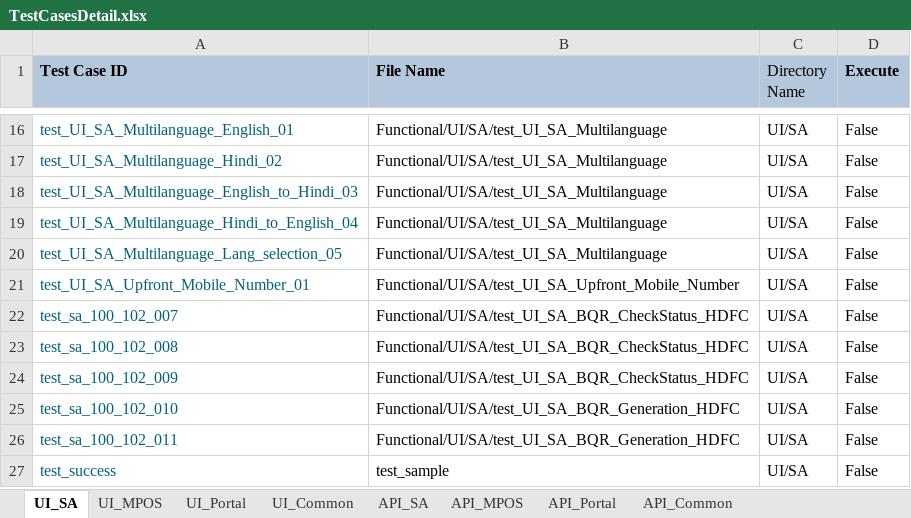
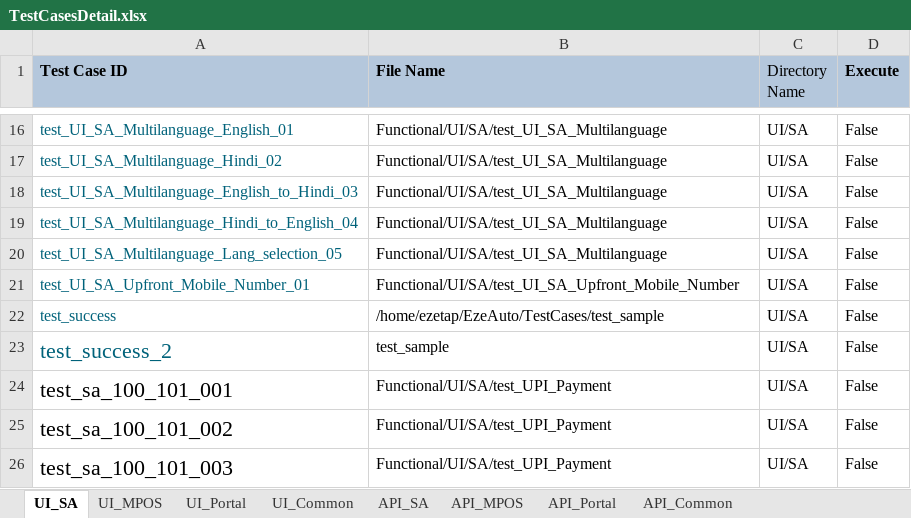
Before and after one commit to tularamsa1/ezeauto-rearch-automation-claude, an Excel workbook: DataProvider/TestCasesDetail.xlsx, sheet UI_SA, drawn as a sheet; only a part is shown, gaps mark what is left out; values as stored, in another font and other column widths than the file's, no borders; the diff names each change by its address in the sheet, - before the commit and + after, or states it on an @@ line.

Commit message:
added cnpware test cases and integrated chargeslip validation

```diff
--- a/DataProvider/TestCasesDetail.xlsx (sheet UI_SA)
+++ b/DataProvider/TestCasesDetail.xlsx (sheet UI_SA)
-A22 (Test Case ID): test_sa_100_102_007
+A22 (Test Case ID): test_success
-B22 (File Name): Functional/UI/SA/test_UI_SA_BQR_CheckStatus_HDFC
+B22 (File Name): /home/ezetap/EzeAuto/TestCases/test_sample
-A23 (Test Case ID): test_sa_100_102_008
+A23 (Test Case ID): test_success_2
@@ A23:A26 text size: larger @@
-B23 (File Name): Functional/UI/SA/test_UI_SA_BQR_CheckStatus_HDFC
+B23 (File Name): test_sample
-A24 (Test Case ID): test_sa_100_102_009
+A24 (Test Case ID): test_sa_100_101_001
-A24:A26 text colour: #00627A
+A24:A26 text colour: black
-B24 (File Name): Functional/UI/SA/test_UI_SA_BQR_CheckStatus_HDFC
+B24 (File Name): Functional/UI/SA/test_UPI_Payment
-A25 (Test Case ID): test_sa_100_102_010
+A25 (Test Case ID): test_sa_100_101_002
-B25:B26 (File Name): Functional/UI/SA/test_UI_SA_BQR_Generation_HDFC
+B25:B26 (File Name): Functional/UI/SA/test_UPI_Payment
-A26 (Test Case ID): test_sa_100_102_011
+A26 (Test Case ID): test_sa_100_101_003
-row 27: test_success | test_sample | UI/SA | False
```
Also changed, not shown: sheet UI_Common, 6 other files.
